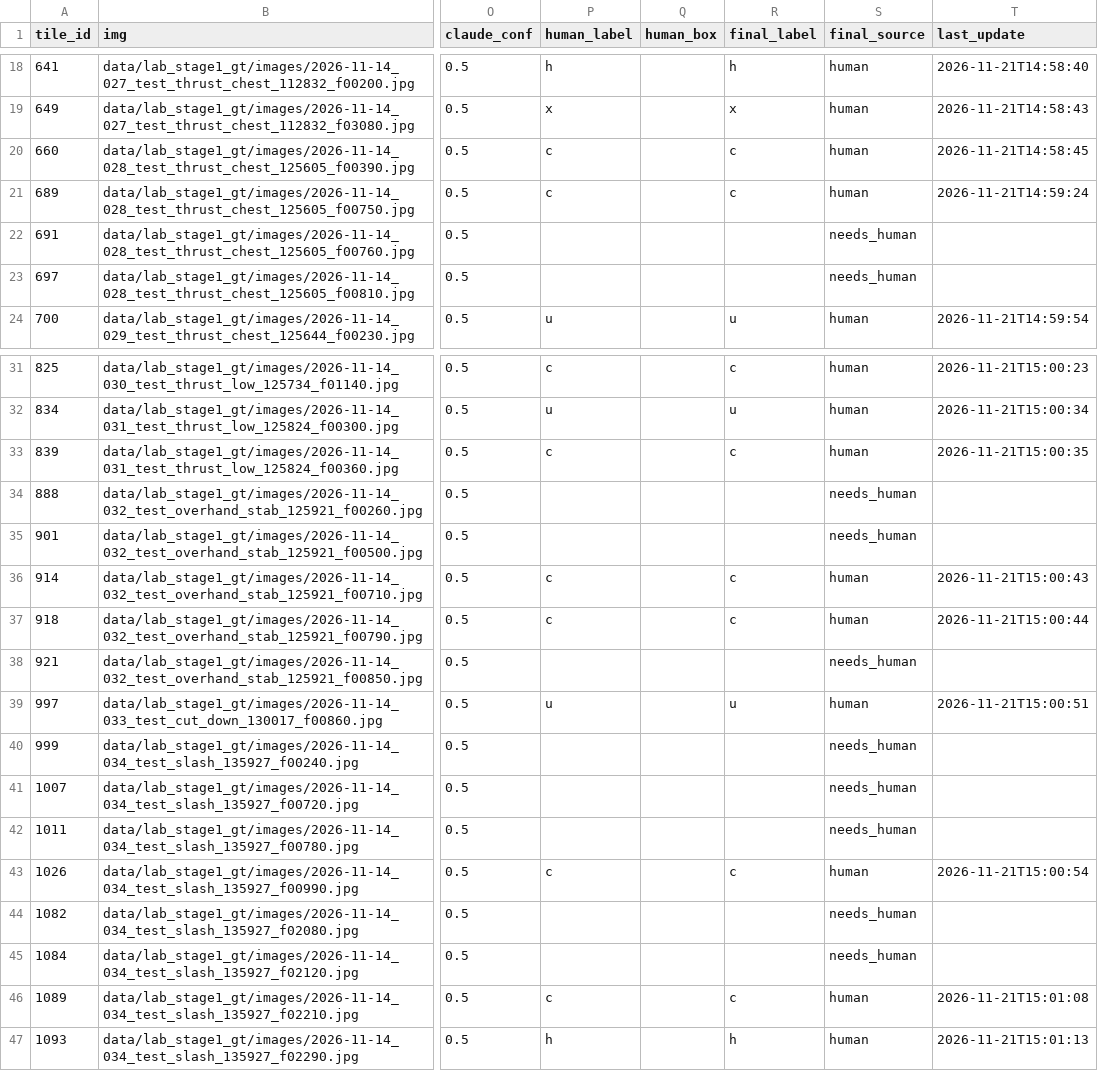
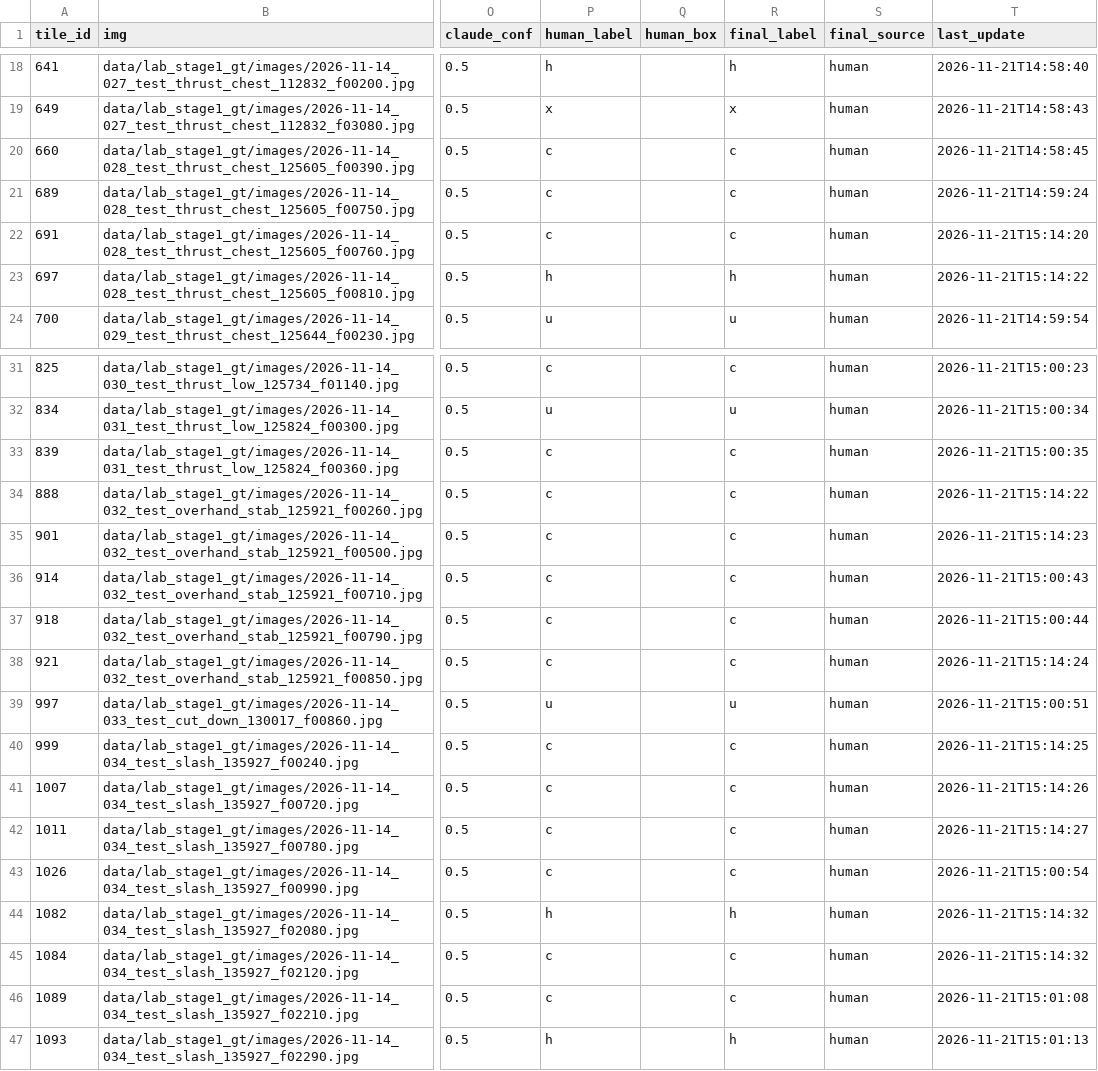
Before and after one commit to YuriSekaii/hierarchical-threat-detection-edge-ai, a CSV file: results/stage1_kd/vis_review/miss_check/human/votes.csv, drawn as a sheet; only a part is shown, gaps mark what is left out; the diff covers the shown part only; the diff names each change by its address in the sheet, - before the commit and + after, or states it on an @@ line.

```diff
--- a/results/stage1_kd/vis_review/miss_check/human/votes.csv
+++ b/results/stage1_kd/vis_review/miss_check/human/votes.csv
-P22 (human_label): (empty)
+P22 (human_label): c
-R22 (final_label): (empty)
+R22 (final_label): c
-S22:S23 (final_source): needs_human
+S22:S23 (final_source): human
-T22 (last_update): (empty)
+T22 (last_update): 2026-11-21T15:14:20
-P23 (human_label): (empty)
+P23 (human_label): h
-R23 (final_label): (empty)
+R23 (final_label): h
-T23 (last_update): (empty)
+T23 (last_update): 2026-11-21T15:14:22
-P34:P35 (human_label): (empty)
+P34:P35 (human_label): c
-R34:R35 (final_label): (empty)
+R34:R35 (final_label): c
-S34:S35 (final_source): needs_human
+S34:S35 (final_source): human
-T34 (last_update): (empty)
+T34 (last_update): 2026-11-21T15:14:22
-T35 (last_update): (empty)
+T35 (last_update): 2026-11-21T15:14:23
-P38 (human_label): (empty)
+P38 (human_label): c
-R38 (final_label): (empty)
+R38 (final_label): c
-S38 (final_source): needs_human
+S38 (final_source): human
-T38 (last_update): (empty)
+T38 (last_update): 2026-11-21T15:14:24
-P40:P42 (human_label): (empty)
+P40:P42 (human_label): c
-R40:R42 (final_label): (empty)
+R40:R42 (final_label): c
-S40:S42 (final_source): needs_human
+S40:S42 (final_source): human
-T40 (last_update): (empty)
+T40 (last_update): 2026-11-21T15:14:25
-T41 (last_update): (empty)
+T41 (last_update): 2026-11-21T15:14:26
-T42 (last_update): (empty)
+T42 (last_update): 2026-11-21T15:14:27
-P44 (human_label): (empty)
+P44 (human_label): h
-R44 (final_label): (empty)
+R44 (final_label): h
-S44:S45 (final_source): needs_human
+S44:S45 (final_source): human
-T44:T45 (last_update): (empty)
+T44:T45 (last_update): 2026-11-21T15:14:32
-P45 (human_label): (empty)
+P45 (human_label): c
-R45 (final_label): (empty)
+R45 (final_label): c
```
Also changed, not shown: 36 edited cells elsewhere in this file, 3 other files.
